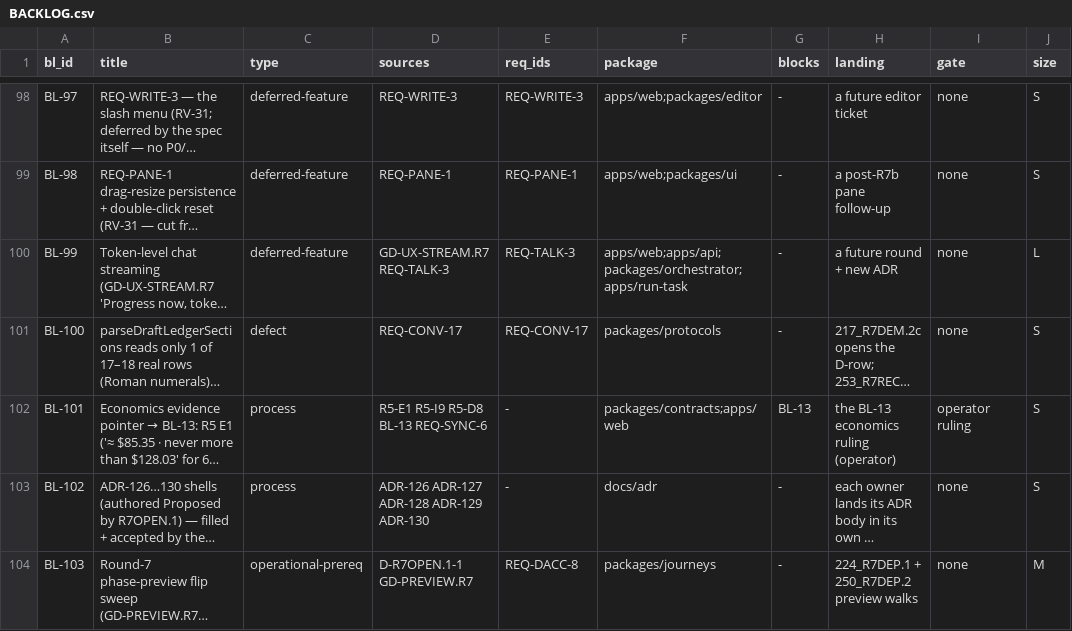
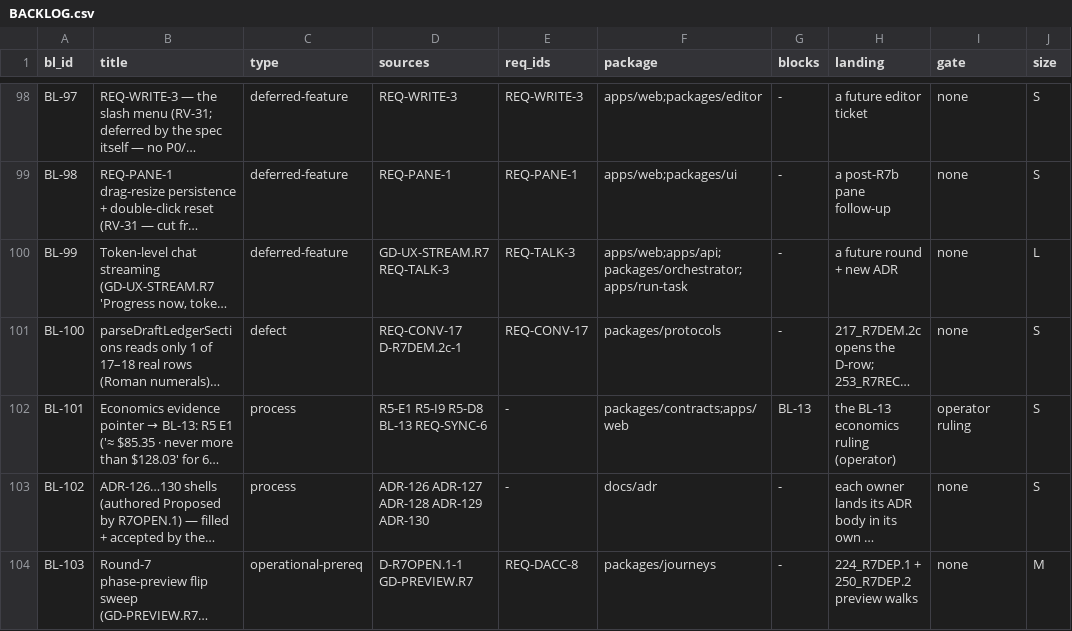
Before and after one commit to SteveVitali/Rhema, a CSV file: docs/build/BACKLOG.csv, drawn as a sheet; only a part is shown, gaps mark what is left out; long unchanged cells end in …; the diff covers the shown part only; the diff names each change by its address in the sheet, - before the commit and + after, or states it on an @@ line.

Commit message:
R7REC.1 — round-7 combined backlog + spec fold-back (REQ-CLOSE-3): check-backlog 87→0 (420 sources); BL-104…108; DEFERRALS sweep dispositions; ADR-126…130 banners verified/applied; readiness §Round-7 tail; records advanced

```diff
--- a/docs/build/BACKLOG.csv
+++ b/docs/build/BACKLOG.csv
-D101 (sources): REQ-CONV-17
+D101 (sources): REQ-CONV-17 D-R7DEM.2c-1
```
Also changed, not shown: 5 added rows and 10 edited cells elsewhere in this file, docs/build/COVERAGE_MATRIX.csv, 15 other files.
